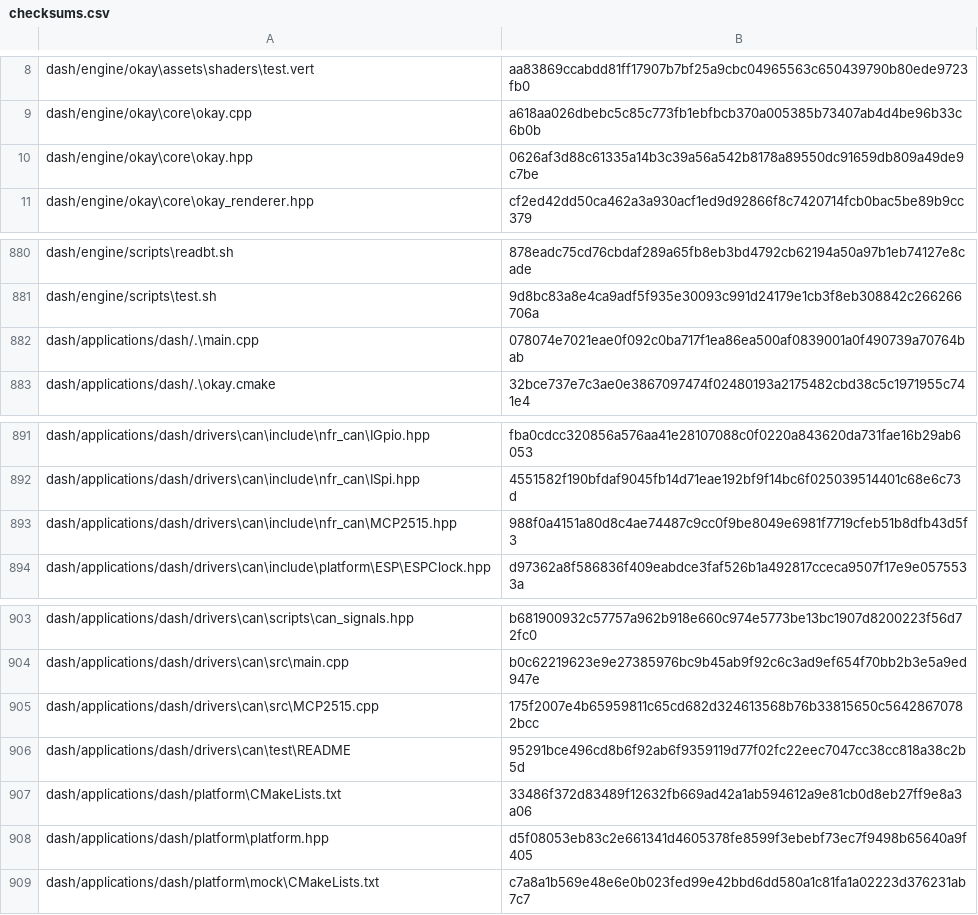
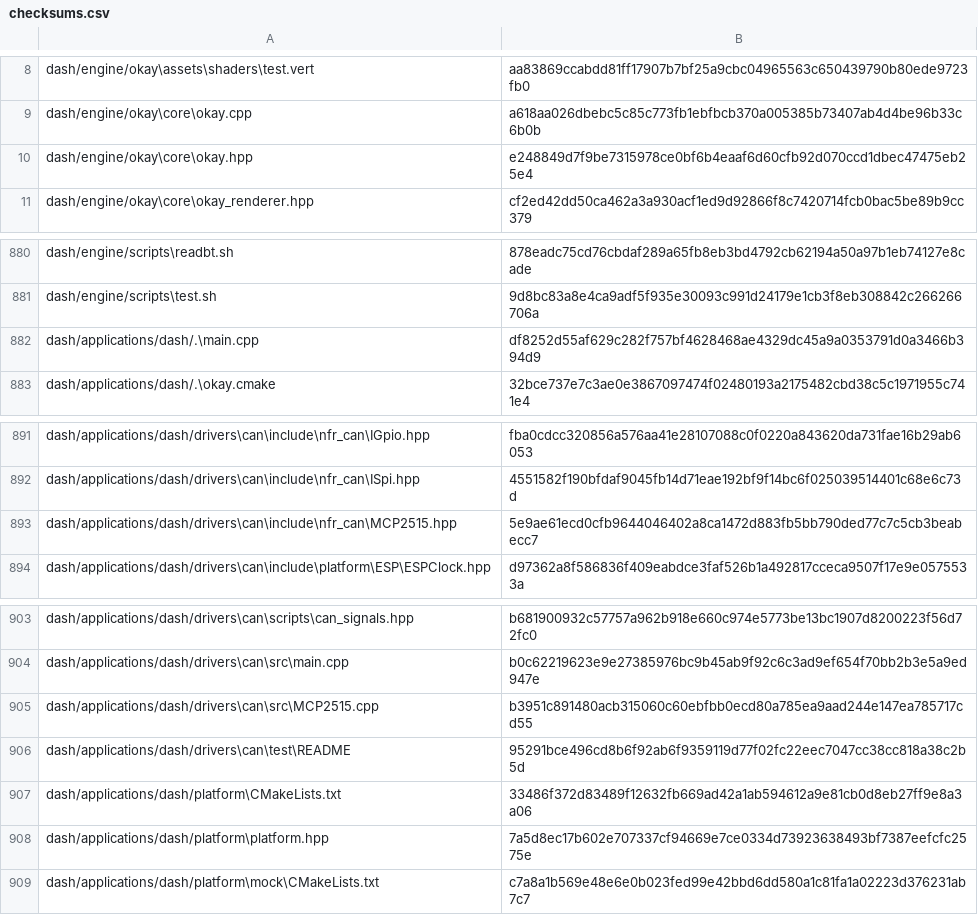
Before and after one commit to NU-Formula-Racing/daq-dash-26, a CSV file: checksums.csv, drawn as a sheet; only a part is shown, gaps mark what is left out.

```diff
--- a/checksums.csv
+++ b/checksums.csv
@@ -9,3 +9,3 @@ dash/engine/okay\assets\shaders\test.vert,aa83869ccabdd81ff17907b7bf25a9cbc04965
 dash/engine/okay\core\okay.cpp,a618aa026dbebc5c85c773fb1ebfbcb370a005385b73407ab4d4be96b33c6b0b
-dash/engine/okay\core\okay.hpp,0626af3d88c61335a14b3c39a56a542b8178a89550dc91659db809a49de9c7be
+dash/engine/okay\core\okay.hpp,e248849d7f9be7315978ce0bf6b4eaaf6d60cfb92d070ccd1dbec47475eb25e4
 dash/engine/okay\core\okay_renderer.hpp,cf2ed42dd50ca462a3a930acf1ed9d92866f8c7420714fcb0bac5be89b9cc379
@@ -881,3 +881,3 @@ dash/engine/scripts\readbt.sh,878eadc75cd76cbdaf289a65fb8eb3bd4792cb62194a50a97b
 dash/engine/scripts\test.sh,9d8bc83a8e4ca9adf5f935e30093c991d24179e1cb3f8eb308842c266266706a
-dash/applications/dash/.\main.cpp,078074e7021eae0f092c0ba717f1ea86ea500af0839001a0f490739a70764bab
+dash/applications/dash/.\main.cpp,df8252d55af629c282f757bf4628468ae4329dc45a9a0353791d0a3466b394d9
 dash/applications/dash/.\okay.cmake,32bce737e7c3ae0e3867097474f02480193a2175482cbd38c5c1971955c741e4
@@ -892,3 +892,3 @@ dash/applications/dash/drivers\can\include\nfr_can\IGpio.hpp,fba0cdcc320856a576a
 dash/applications/dash/drivers\can\include\nfr_can\ISpi.hpp,4551582f190bfdaf9045fb14d71eae192bf9f14bc6f025039514401c68e6c73d
-dash/applications/dash/drivers\can\include\nfr_can\MCP2515.hpp,988f0a4151a80d8c4ae74487c9cc0f9be8049e6981f7719cfeb51b8dfb43d5f3
+dash/applications/dash/drivers\can\include\nfr_can\MCP2515.hpp,5e9ae61ecd0cfb9644046402a8ca1472d883fb5bb790ded77c7c5cb3beabecc7
 dash/applications/dash/drivers\can\include\platform\ESP\ESPClock.hpp,d97362a8f586836f409eabdce3faf526b1a492817cceca9507f17e9e0575533a
@@ -904,6 +904,6 @@ dash/applications/dash/drivers\can\scripts\can_signals.hpp,b681900932c57757a962b
 dash/applications/dash/drivers\can\src\main.cpp,b0c62219623e9e27385976bc9b45ab9f92c6c3ad9ef654f70bb2b3e5a9ed947e
-dash/applications/dash/drivers\can\src\MCP2515.cpp,175f2007e4b65959811c65cd682d324613568b76b33815650c56428670782bcc
+dash/applications/dash/drivers\can\src\MCP2515.cpp,b3951c891480acb315060c60ebfbb0ecd80a785ea9aad244e147ea785717cd55
 dash/applications/dash/drivers\can\test\README,95291bce496cd8b6f92ab6f9359119d77f02fc22eec7047cc38cc818a38c2b5d
 dash/applications/dash/platform\CMakeLists.txt,33486f372d83489f12632fb669ad42a1ab594612a9e81cb0d8eb27ff9e8a3a06
-dash/applications/dash/platform\platform.hpp,d5f08053eb83c2e661341d4605378fe8599f3ebebf73ec7f9498b65640a9f405
+dash/applications/dash/platform\platform.hpp,7a5d8ec17b602e707337cf94669e7ce0334d73923638493bf7387eefcfc2575e
 dash/applications/dash/platform\mock\CMakeLists.txt,c7a8a1b569e48e6e0b023fed99e42bbd6dd580a1c81fa1a02223d376231ab7c7
```
Also changed, not shown: 3 other files.
